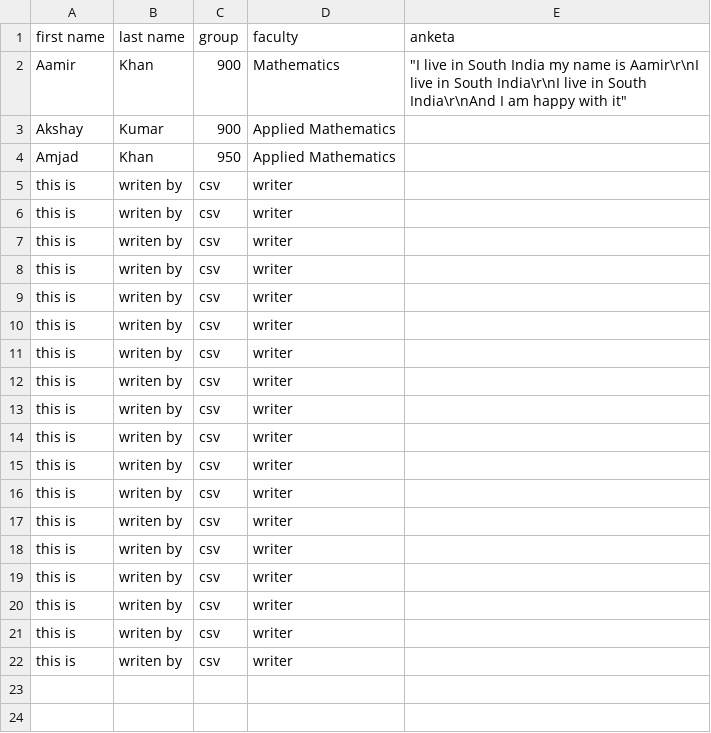
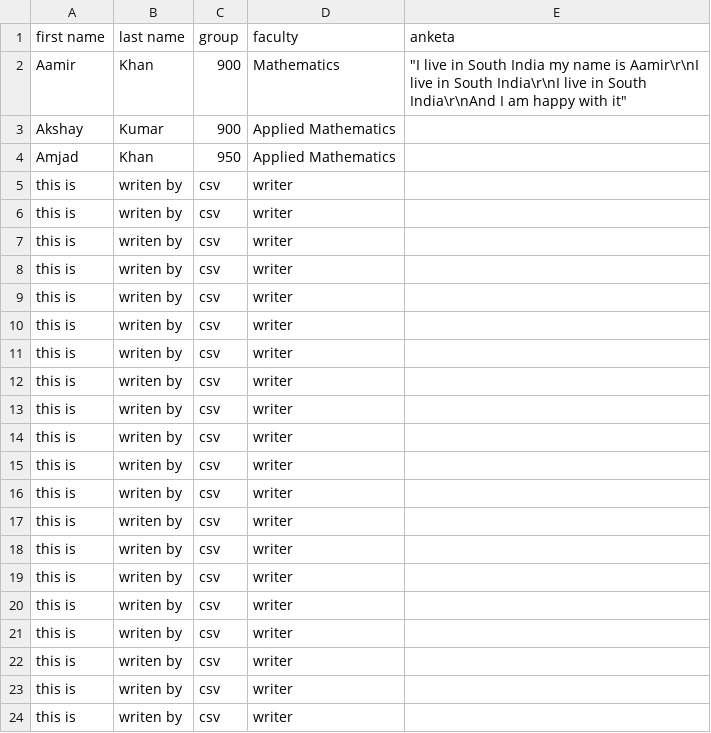
Before and after one commit to Ev-vl/hillel_python_basic, a CSV file: lessons/test.csv, drawn as a sheet.

```diff
--- a/lessons/test.csv
+++ b/lessons/test.csv
@@ -22 +22,3 @@ this is,writen by,csv,writer
 this is,writen by,csv,writer
+this is,writen by,csv,writer
+this is,writen by,csv,writer
```
Also changed, not shown: 3 other files.
